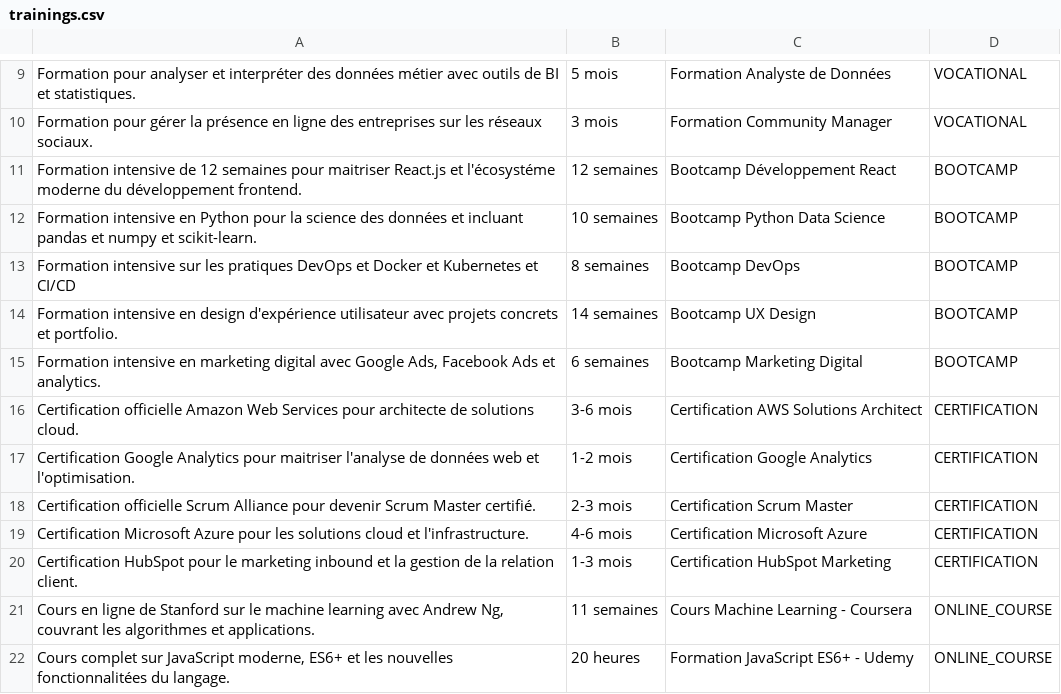
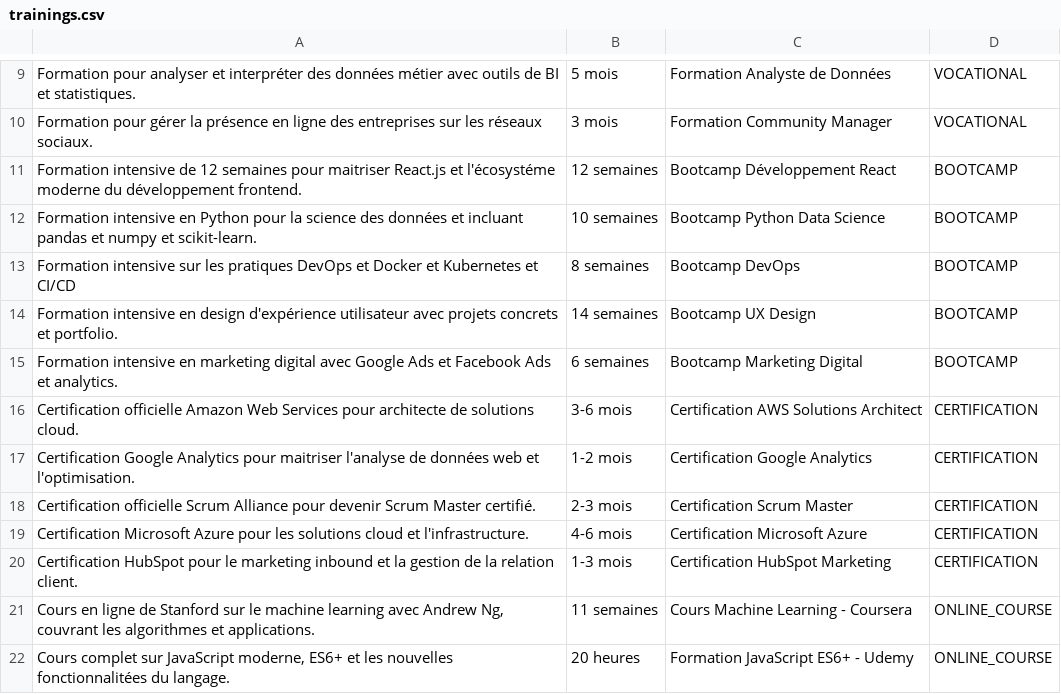
Before and after one commit to douaaboustane/OrienGO-AI, a CSV file: data/trainings.csv, drawn as a sheet; only a part is shown, gaps mark what is left out.

Commit message:
Update trainings.csv

```diff
--- a/data/trainings.csv
+++ b/data/trainings.csv
@@ -14,3 +14,3 @@ Formation intensive sur les pratiques DevOps et Docker et Kubernetes et CI/CD;8
 Formation intensive en design d'expérience utilisateur avec projets concrets et portfolio.;14 semaines;Bootcamp UX Design;BOOTCAMP
-Formation intensive en marketing digital avec Google Ads, Facebook Ads et analytics.;6 semaines;Bootcamp Marketing Digital;BOOTCAMP
+Formation intensive en marketing digital avec Google Ads et Facebook Ads et analytics.;6 semaines;Bootcamp Marketing Digital;BOOTCAMP
 Certification officielle Amazon Web Services pour architecte de solutions cloud.;3-6 mois;Certification AWS Solutions Architect;CERTIFICATION
```
